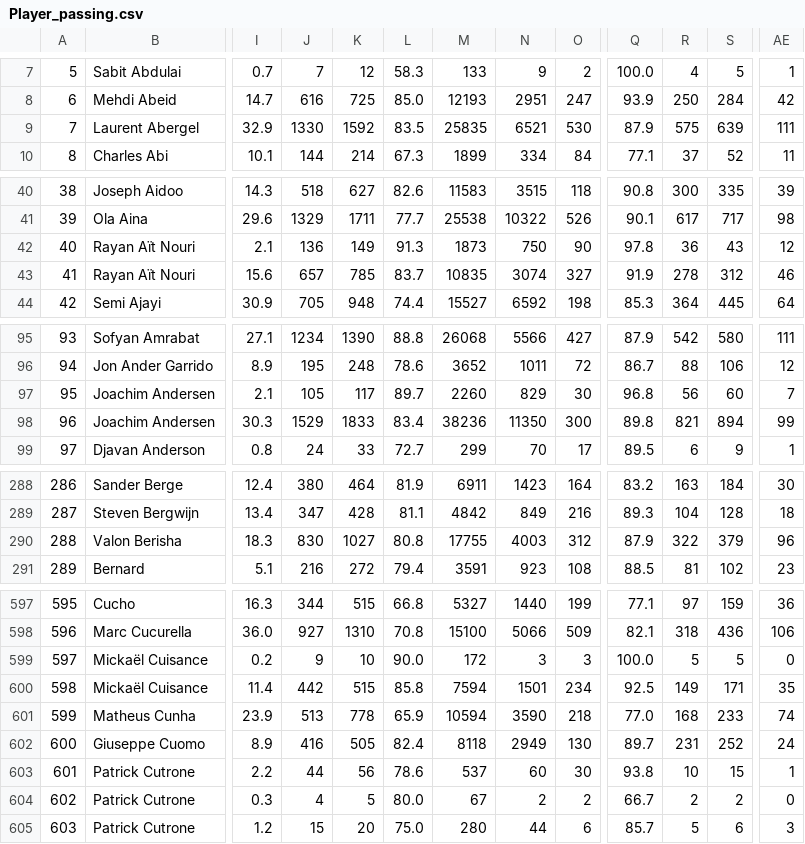
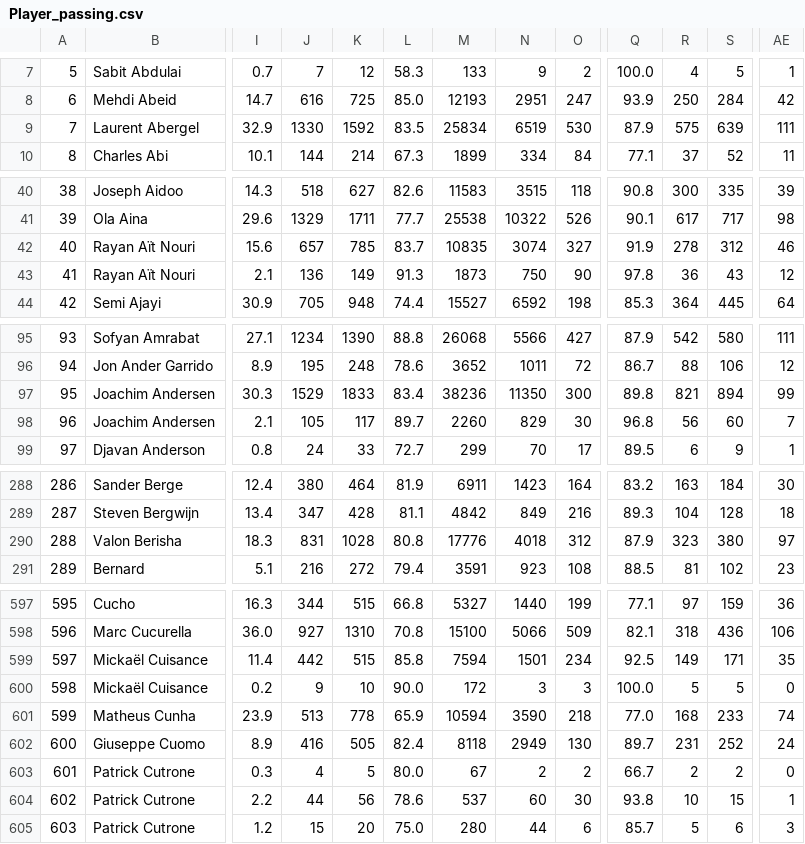
Before and after one commit to somdeep/Statball, a CSV file: ScrapedPlayerResources/Player_passing.csv (was ScrapedResources/Player_passing.csv), drawn as a sheet; only a part is shown, gaps mark what is left out; addresses are those after the commit; the diff covers the shown part only; the diff names each change by its address in the sheet, - before the commit and + after, or states it on an @@ line.

```diff
--- a/ScrapedResources/Player_passing.csv
+++ b/ScrapedPlayerResources/Player_passing.csv
-M9: 25835
+M9: 25834
-N9: 6521
+N9: 6519
@@ column A renumbered between rows 42 and 2814 @@
@@ row 42 moved to row 43: 41 @@
@@ row 97 moved to row 98: 96 @@
-J290: 830
+J290: 831
-K290: 1027
+K290: 1028
-M290: 17755
+M290: 17776
-N290: 4003
+N290: 4018
-R290: 322
+R290: 323
-S290: 379
+S290: 380
-AE290: 96
+AE290: 97
@@ row 599 moved to row 600: 598 @@
@@ row 603 moved to row 604: 602 @@
```
Also changed, not shown: 21 moved rows and 4 edited cells elsewhere in this file, ScrapedPlayerResources/Player_defense.csv, ScrapedPlayerResources/Player_misc.csv, 17 other files.
